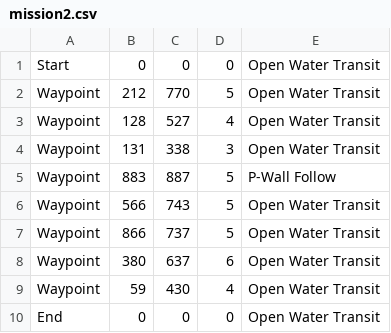
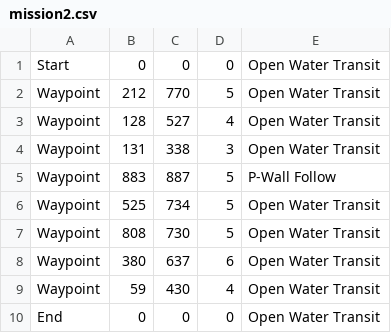
Before and after one commit to JPWS2013/olinrobotuna, a CSV file: Robotics1Code/Final Project/LabView Student Tug Edition/MDFs/mission2.csv, drawn as a sheet.

```diff
--- a/Robotics1Code/Final Project/LabView Student Tug Edition/MDFs/mission2.csv
+++ b/Robotics1Code/Final Project/LabView Student Tug Edition/MDFs/mission2.csv
@@ -5,4 +5,4 @@ Waypoint,131,338,3,Open Water Transit
 Waypoint,883,887,5,P-Wall Follow
-Waypoint,566,743,5,Open Water Transit
-Waypoint,866,737,5,Open Water Transit
+Waypoint,525,734,5,Open Water Transit
+Waypoint,808,730,5,Open Water Transit
 Waypoint,380,637,6,Open Water Transit
```
Also changed, not shown: Robotics1Code/Final Project/LabView Student Tug Edition/MDFs/mission1.csv, Robotics1Code/Final Project/LabView Student Tug Edition/MDFs/mission3.csv, 6 other files.
